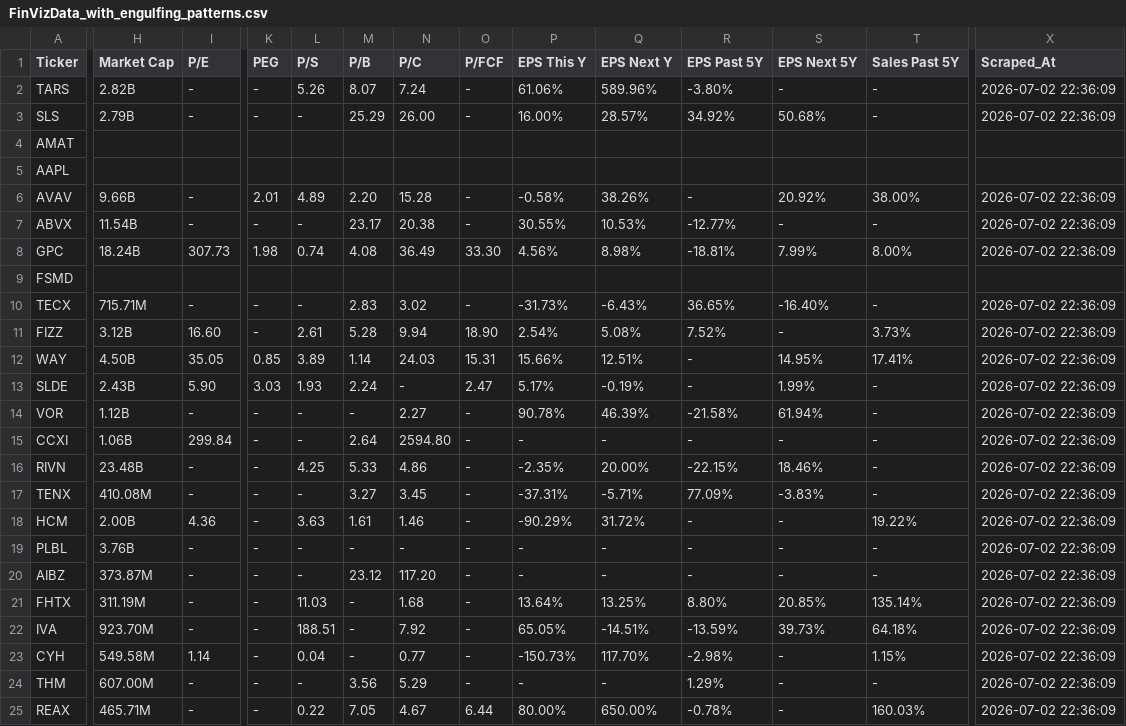
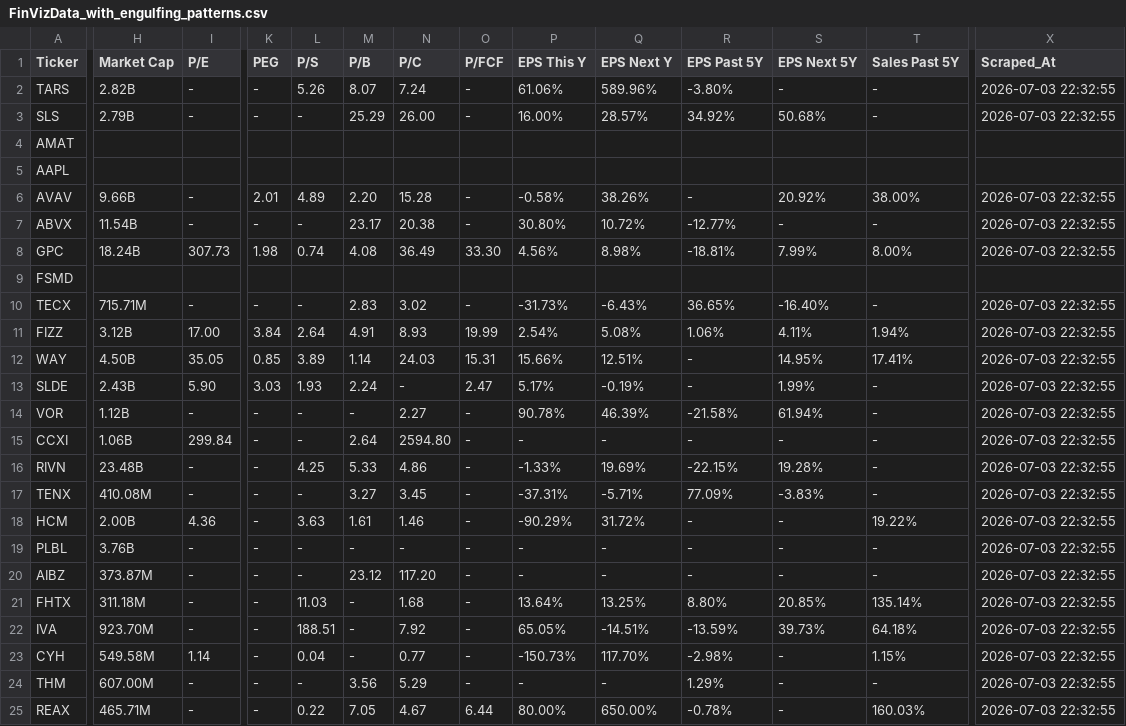
Before and after one commit to jp3tty/daily_fin, a CSV file: saved_data/FinVizData_with_engulfing_patterns.csv, drawn as a sheet; only a part is shown, gaps mark what is left out; the diff names each change by its address in the sheet, - before the commit and + after, or states it on an @@ line.

```diff
--- a/saved_data/FinVizData_with_engulfing_patterns.csv
+++ b/saved_data/FinVizData_with_engulfing_patterns.csv
-X2:X3 (Scraped_At): 2026-07-02 22:36:09
+X2:X3 (Scraped_At): 2026-07-03 22:32:55
-X6:X8 (Scraped_At): 2026-07-02 22:36:09
+X6:X8 (Scraped_At): 2026-07-03 22:32:55
-P7 (EPS This Y): 30.55%
+P7 (EPS This Y): 30.80%
-Q7 (EPS Next Y): 10.53%
+Q7 (EPS Next Y): 10.72%
-X10:X25 (Scraped_At): 2026-07-02 22:36:09
+X10:X25 (Scraped_At): 2026-07-03 22:32:55
-I11 (P/E): 16.60
+I11 (P/E): 17.00
-K11 (PEG): -
+K11 (PEG): 3.84
-L11 (P/S): 2.61
+L11 (P/S): 2.64
-M11 (P/B): 5.28
+M11 (P/B): 4.91
-N11 (P/C): 9.94
+N11 (P/C): 8.93
-O11 (P/FCF): 18.90
+O11 (P/FCF): 19.99
-R11 (EPS Past 5Y): 7.52%
+R11 (EPS Past 5Y): 1.06%
-S11 (EPS Next 5Y): -
+S11 (EPS Next 5Y): 4.11%
-T11 (Sales Past 5Y): 3.73%
+T11 (Sales Past 5Y): 1.94%
-P16 (EPS This Y): -2.35%
+P16 (EPS This Y): -1.33%
-Q16 (EPS Next Y): 20.00%
+Q16 (EPS Next Y): 19.69%
-S16 (EPS Next 5Y): 18.46%
+S16 (EPS Next 5Y): 19.28%
-H21 (Market Cap): 311.19M
+H21 (Market Cap): 311.18M
```
Also changed, not shown: saved_data/FinVizData.csv, saved_data/FinVizData_with_momentum_indicators.csv, 1 other file.
